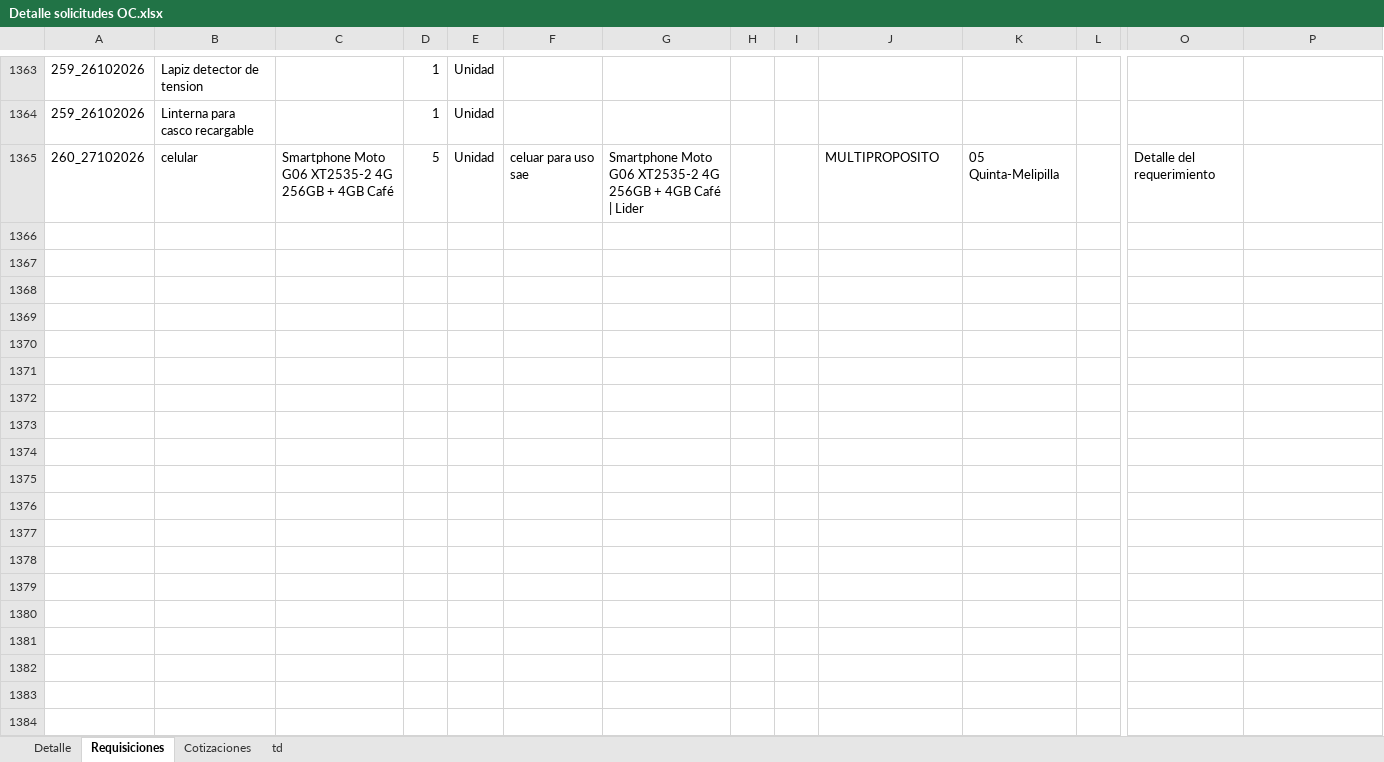
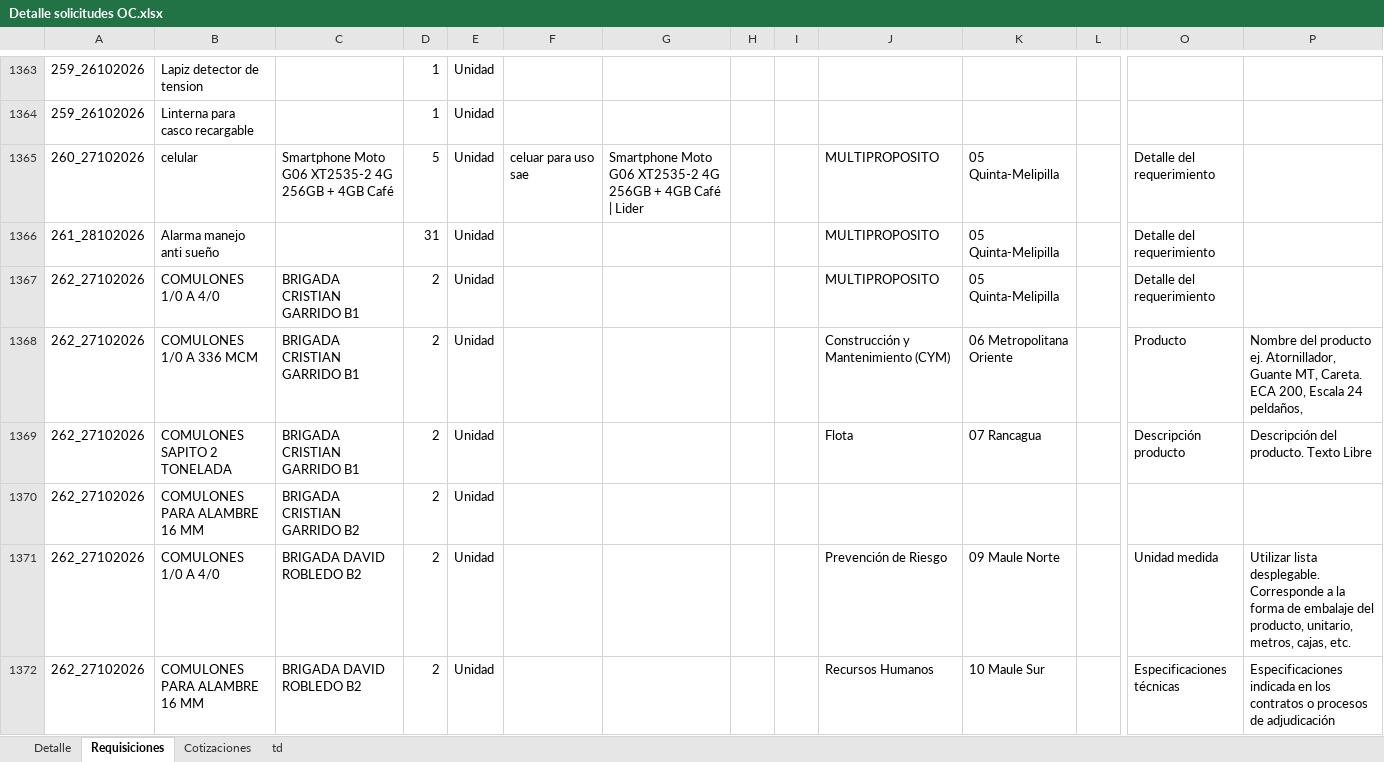
Before and after one commit to RodrigoCay/RequiAA, an Excel workbook: Detalle solicitudes OC.xlsx, sheet Requisiciones, drawn as a sheet; only a part is shown, gaps mark what is left out; values as stored, in another font and other column widths than the file's, no borders; table styles not drawn; rows hold the shown columns only; the diff covers the shown part only; the diff names each change by its address in the sheet, - before the commit and + after, or states it on an @@ line.

```diff
--- a/Detalle solicitudes OC.xlsx (sheet Requisiciones)
+++ b/Detalle solicitudes OC.xlsx (sheet Requisiciones)
+row 1366: 261_28102026 | Alarma manejo anti sueño |  | 31 | Unidad |  |  |  |  | MULTIPROPOSITO | 05 Quinta-Melipilla |  | Detalle del requerimiento
+row 1367: 262_27102026 | COMULONES 1/0 A 4/0 | BRIGADA CRISTIAN GARRIDO B1 | 2 | Unidad |  |  |  |  | MULTIPROPOSITO | 05 Quinta-Melipilla |  | Detalle del requerimiento
+row 1368: 262_27102026 | COMULONES 1/0 A 336 MCM | BRIGADA CRISTIAN GARRIDO B1 | 2 | Unidad |  |  |  |  | Construcción y Mantenimiento (CYM) | 06 Metropolitana Oriente |  | Producto | Nombre del producto ej. Atornillador, Guante MT, Careta. ECA 200, Escala 24 peldaños,
+row 1369: 262_27102026 | COMULONES SAPITO 2 TONELADA | BRIGADA CRISTIAN GARRIDO B1 | 2 | Unidad |  |  |  |  | Flota | 07 Rancagua |  | Descripción producto | Descripción del producto. Texto Libre
+row 1370: 262_27102026 | COMULONES PARA ALAMBRE 16 MM | BRIGADA CRISTIAN GARRIDO B2 | 2 | Unidad
+row 1371: 262_27102026 | COMULONES 1/0 A 4/0 | BRIGADA DAVID ROBLEDO B2 | 2 | Unidad |  |  |  |  | Prevención de Riesgo | 09 Maule Norte |  | Unidad medida | Utilizar lista desplegable. Corresponde a la forma de embalaje del producto, unitario, metros, cajas, etc.
+row 1372: 262_27102026 | COMULONES PARA ALAMBRE 16 MM | BRIGADA DAVID ROBLEDO B2 | 2 | Unidad |  |  |  |  | Recursos Humanos | 10 Maule Sur |  | Especificaciones técnicas | Especificaciones indicada en los contratos o procesos de adjudicación
```
Also changed, not shown: 6 added rows and 1 edited cell elsewhere in this sheet, sheet Detalle, sheet td, sheet Cotizaciones, 1 other file.
